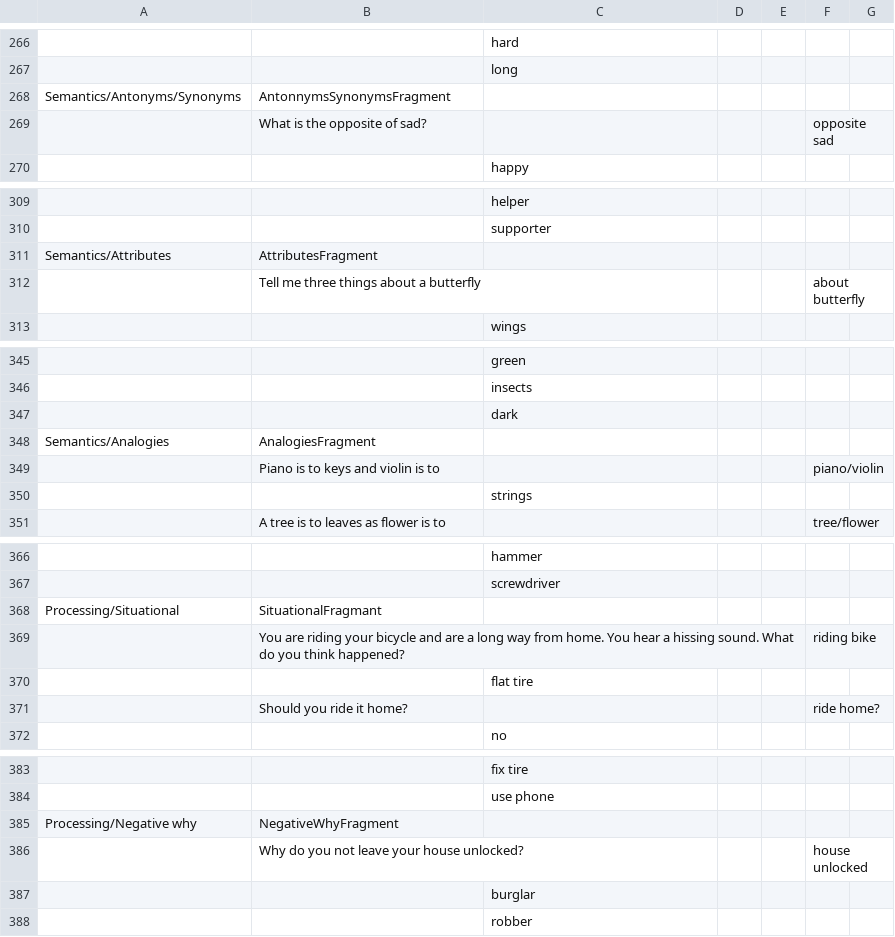
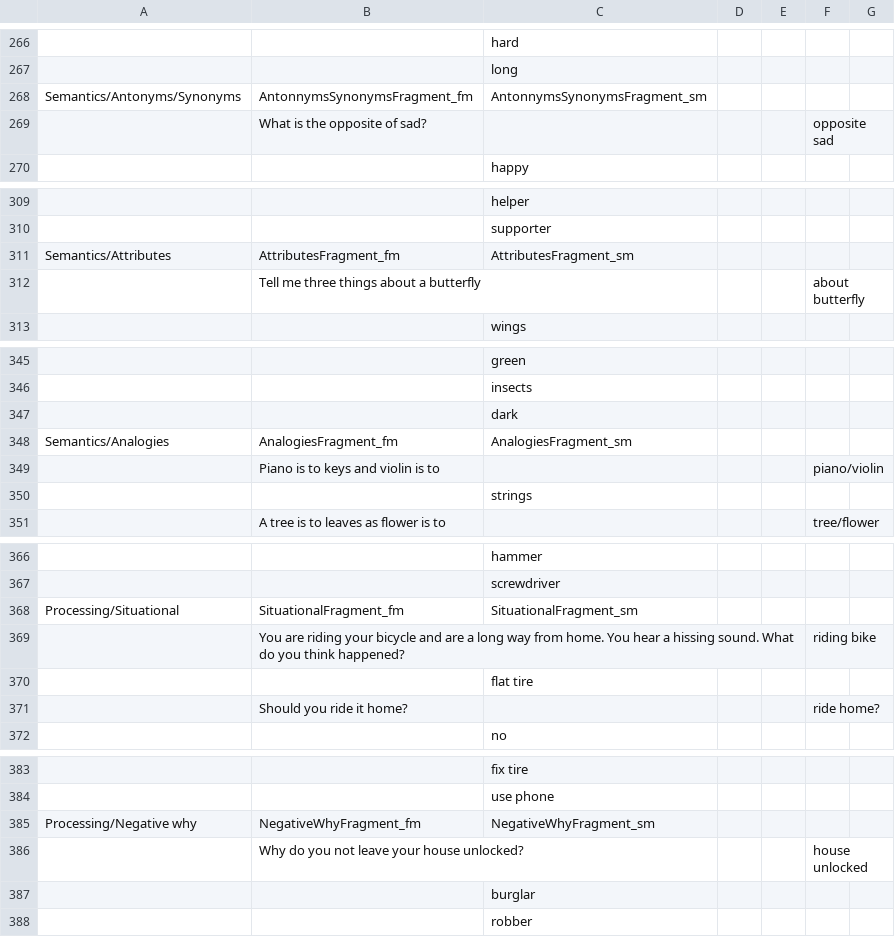
Before and after one commit to KarlClark/SpeechAndLanguageRepo, a CSV file: app/src/main/res/raw/questions.csv, drawn as a sheet; only a part is shown, gaps mark what is left out; the diff covers the shown part only; the diff names each change by its address in the sheet, - before the commit and + after, or states it on an @@ line.

Commit message:
Modify .csv file to change name of facilitator fragment names and and student mode fragment names.

```diff
--- a/app/src/main/res/raw/questions.csv
+++ b/app/src/main/res/raw/questions.csv
-B268: AntonnymsSynonymsFragment
+B268: AntonnymsSynonymsFragment_fm
-C268: (empty)
+C268: AntonnymsSynonymsFragment_sm
-B311: AttributesFragment
+B311: AttributesFragment_fm
-C311: (empty)
+C311: AttributesFragment_sm
-B348: AnalogiesFragment
+B348: AnalogiesFragment_fm
-C348: (empty)
+C348: AnalogiesFragment_sm
-B368: SituationalFragmant
+B368: SituationalFragment_fm
-C368: (empty)
+C368: SituationalFragment_sm
-B385: NegativeWhyFragment
+B385: NegativeWhyFragment_fm
-C385: (empty)
+C385: NegativeWhyFragment_sm
```
Also changed, not shown: 16 edited cells elsewhere in this file.
